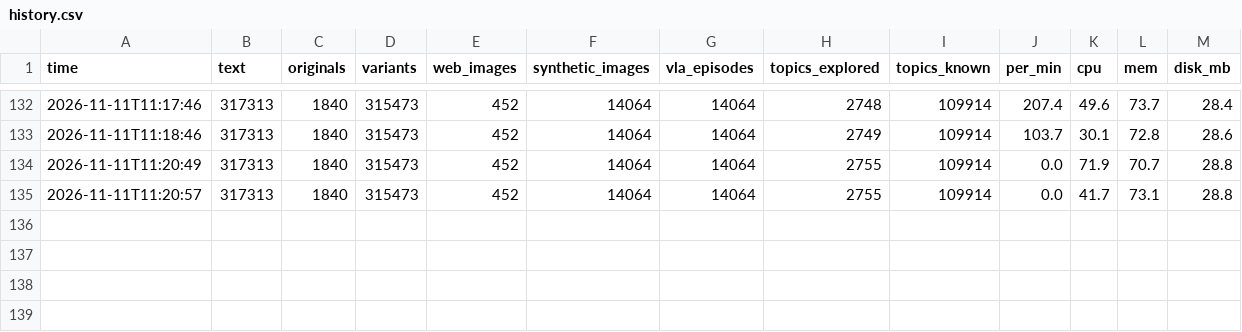
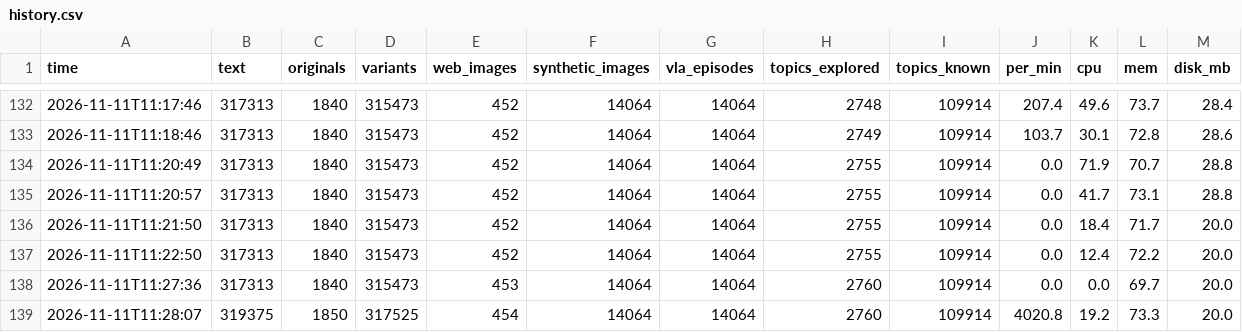
Before and after one commit to Aarav-111/Prolabs-Robotics-864-Dataset-, a CSV file: Dataset/stats/history.csv, drawn as a sheet; only a part is shown, gaps mark what is left out.

Commit message:
AITE agent: 319,375 text · 14,518 images · 14,064 VLA episodes · +20.3 MB

```diff
--- a/Dataset/stats/history.csv
+++ b/Dataset/stats/history.csv
@@ -135 +135,5 @@ time,text,originals,variants,web_images,synthetic_images,vla_episodes,topics_exp
 2026-11-11T11:20:57,317313,1840,315473,452,14064,14064,2755,109914,0.0,41.7,73.1,28.8
+2026-11-11T11:21:50,317313,1840,315473,452,14064,14064,2755,109914,0.0,18.4,71.7,20.0
+2026-11-11T11:22:50,317313,1840,315473,452,14064,14064,2755,109914,0.0,12.4,72.2,20.0
+2026-11-11T11:27:36,317313,1840,315473,453,14064,14064,2760,109914,0.0,0.0,69.7,20.0
+2026-11-11T11:28:07,319375,1850,317525,454,14064,14064,2760,109914,4020.8,19.2,73.3,20.0
```
Also changed, not shown: 9 other files.
